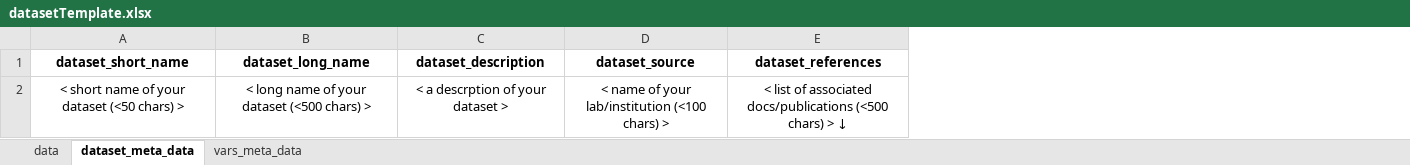
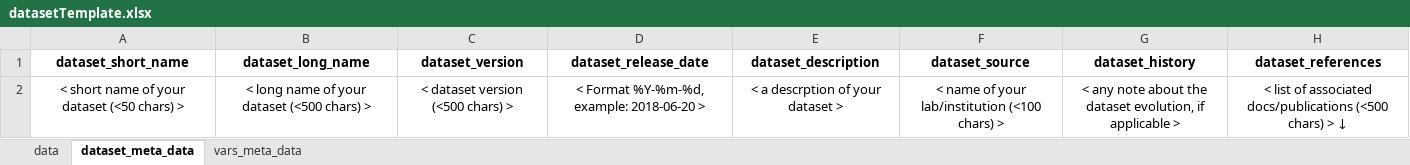
Before and after one commit to mdashkezari/opedia, an Excel workbook: template/datasetTemplate.xlsx, sheet dataset_meta_data, drawn as a sheet; values as stored, in another font and other column widths than the file's, no borders; the diff names each change by its address in the sheet, - before the commit and + after, or states it on an @@ line.

```diff
--- a/template/datasetTemplate.xlsx (sheet dataset_meta_data)
+++ b/template/datasetTemplate.xlsx (sheet dataset_meta_data)
+column C (dataset_version), row 2: < dataset version (<500 chars) >
+column D (dataset_release_date), row 2: < Format %Y-%m-%d, example: 2018-06-20 >
+column G (dataset_history), row 2: < any note about the dataset evolution, if applicable >
```
Also changed, not shown: sheet vars_meta_data.
